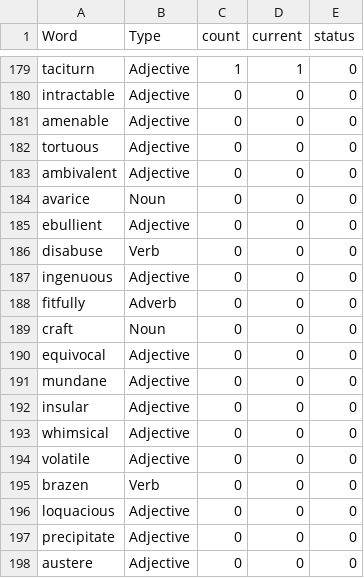
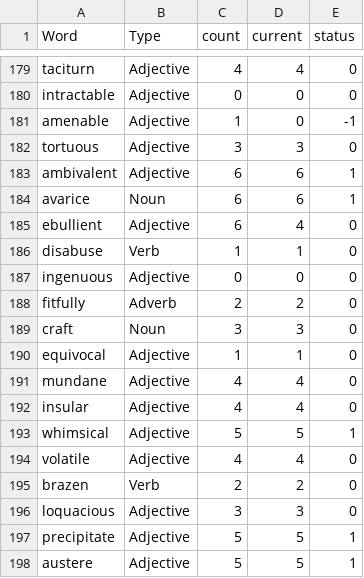
Before and after one commit to kartik727/vocab_practice, a CSV file: data/flashcard_data.csv, drawn as a sheet; only a part is shown, gaps mark what is left out; the diff covers the shown part only; the diff names each change by its address in the sheet, - before the commit and + after, or states it on an @@ line.

```diff
--- a/data/flashcard_data.csv
+++ b/data/flashcard_data.csv
-C179 (count): 1
+C179 (count): 4
-D179 (current): 1
+D179 (current): 4
-C181 (count): 0
+C181 (count): 1
-E181 (status): 0
+E181 (status): -1
-C182 (count): 0
+C182 (count): 3
-D182 (current): 0
+D182 (current): 3
-C183:C185 (count): 0
+C183:C185 (count): 6
-D183:D184 (current): 0
+D183:D184 (current): 6
-E183:E184 (status): 0
+E183:E184 (status): 1
-D185 (current): 0
+D185 (current): 4
-C186 (count): 0
+C186 (count): 1
-D186 (current): 0
+D186 (current): 1
-C188 (count): 0
+C188 (count): 2
-D188 (current): 0
+D188 (current): 2
-C189 (count): 0
+C189 (count): 3
-D189 (current): 0
+D189 (current): 3
-C190 (count): 0
+C190 (count): 1
-D190 (current): 0
+D190 (current): 1
-C191:C192 (count): 0
+C191:C192 (count): 4
-D191:D192 (current): 0
+D191:D192 (current): 4
-C193 (count): 0
+C193 (count): 5
-D193 (current): 0
+D193 (current): 5
-E193 (status): 0
+E193 (status): 1
-C194 (count): 0
+C194 (count): 4
-D194 (current): 0
+D194 (current): 4
-C195 (count): 0
+C195 (count): 2
-D195 (current): 0
+D195 (current): 2
-C196 (count): 0
+C196 (count): 3
-D196 (current): 0
+D196 (current): 3
-C197:C198 (count): 0
+C197:C198 (count): 5
-D197:D198 (current): 0
+D197:D198 (current): 5
-E197:E198 (status): 0
+E197:E198 (status): 1
```
Also changed, not shown: 2 added rows and 43 edited cells elsewhere in this file, data/meanings.csv.
